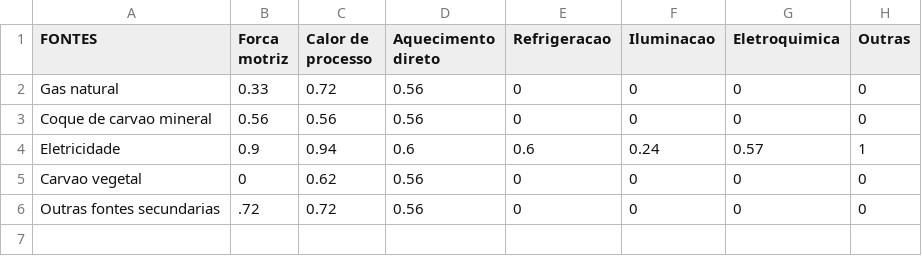
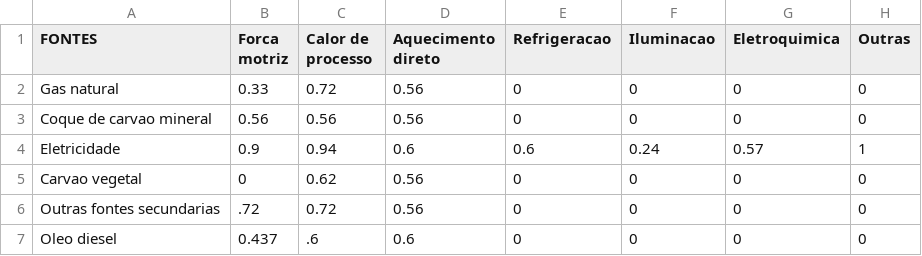
Before and after one commit to ottohebeda/Industry_Energy_Emissions_simulator, a CSV file: Iron_alloy/Efficiency_Iron_alloy.csv, drawn as a sheet.

Commit message:
Update Efficiency_Iron_alloy.csv

```diff
--- a/Iron_alloy/Efficiency_Iron_alloy.csv
+++ b/Iron_alloy/Efficiency_Iron_alloy.csv
@@ -6 +6,2 @@ Carvao vegetal,0,0.62,0.56,0,0,0,0
 Outras fontes secundarias,.72,0.72,0.56,0,0,0,0
+Oleo diesel,0.437,.6,0.6,0,0,0,0
```
